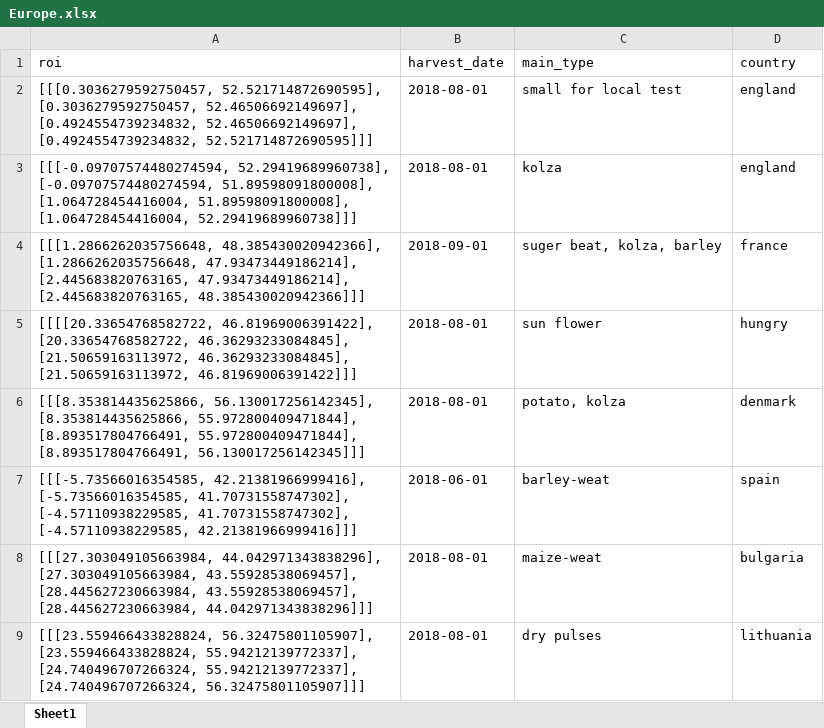
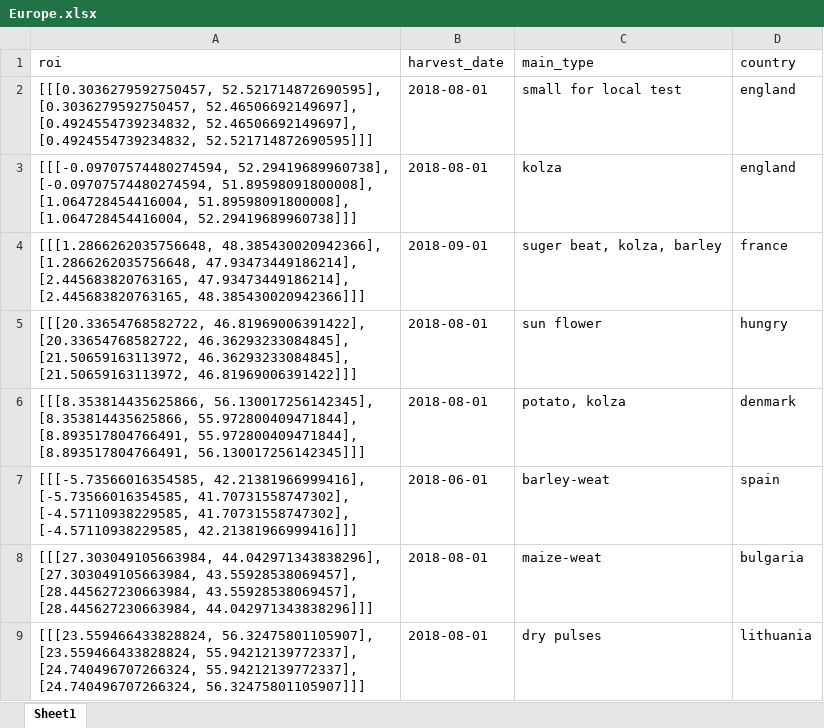
Before and after one commit to moienr/CropMapping, an Excel workbook: dataset/Europe.xlsx, sheet Sheet1, drawn as a sheet; values as stored, in another font and other column widths than the file's, no borders; ↵ is a line break in a cell; the diff names each change by its address in the sheet, - before the commit and + after, or states it on an @@ line.

Commit message:
removed extra [

```diff
--- a/dataset/Europe.xlsx (sheet Sheet1)
+++ b/dataset/Europe.xlsx (sheet Sheet1)
-A5 (roi): [[[[20.33654768582722, 46.81969006391422], ↵ [20.33654768582722,…
+A5 (roi): [[[20.33654768582722, 46.81969006391422], ↵ [20.33654768582722,…
```
